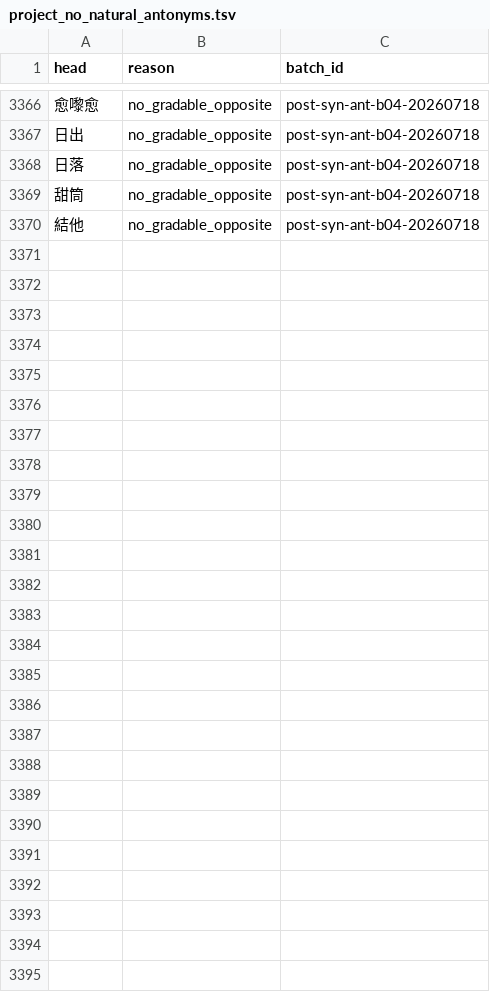
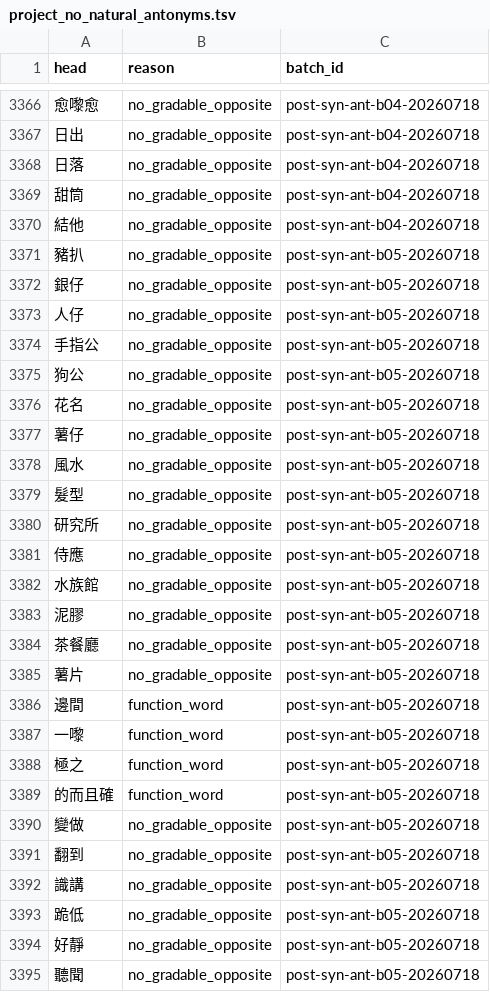
Before and after one commit to bill-iu/Canto-0243, a TSV file: data/syn_ant/project_no_natural_antonyms.tsv, drawn as a sheet; only a part is shown, gaps mark what is left out; the diff names each change by its address in the sheet, - before the commit and + after, or states it on an @@ line.

Commit message:
data(syn): post-syn ant gap b05 - 23 pairs + 25 no-natural
Final Top-5k content sweep: remaining open heads after b01-b04.
Closes Essay top-5k post-syn has_syn_no_ant residual.

```diff
--- a/data/syn_ant/project_no_natural_antonyms.tsv
+++ b/data/syn_ant/project_no_natural_antonyms.tsv
+row 3371: 豬扒 | no_gradable_opposite | post-syn-ant-b05-20260718
+row 3372: 銀仔 | no_gradable_opposite | post-syn-ant-b05-20260718
+row 3373: 人仔 | no_gradable_opposite | post-syn-ant-b05-20260718
+row 3374: 手指公 | no_gradable_opposite | post-syn-ant-b05-20260718
+row 3375: 狗公 | no_gradable_opposite | post-syn-ant-b05-20260718
+row 3376: 花名 | no_gradable_opposite | post-syn-ant-b05-20260718
+row 3377: 薯仔 | no_gradable_opposite | post-syn-ant-b05-20260718
+row 3378: 風水 | no_gradable_opposite | post-syn-ant-b05-20260718
+row 3379: 髮型 | no_gradable_opposite | post-syn-ant-b05-20260718
+row 3380: 研究所 | no_gradable_opposite | post-syn-ant-b05-20260718
+row 3381: 侍應 | no_gradable_opposite | post-syn-ant-b05-20260718
+row 3382: 水族館 | no_gradable_opposite | post-syn-ant-b05-20260718
+row 3383: 泥膠 | no_gradable_opposite | post-syn-ant-b05-20260718
+row 3384: 茶餐廳 | no_gradable_opposite | post-syn-ant-b05-20260718
+row 3385: 薯片 | no_gradable_opposite | post-syn-ant-b05-20260718
+row 3386: 邊間 | function_word | post-syn-ant-b05-20260718
+row 3387: 一嚟 | function_word | post-syn-ant-b05-20260718
+row 3388: 極之 | function_word | post-syn-ant-b05-20260718
+row 3389: 的而且確 | function_word | post-syn-ant-b05-20260718
+row 3390: 變做 | no_gradable_opposite | post-syn-ant-b05-20260718
+row 3391: 翻到 | no_gradable_opposite | post-syn-ant-b05-20260718
+row 3392: 識講 | no_gradable_opposite | post-syn-ant-b05-20260718
+row 3393: 跪低 | no_gradable_opposite | post-syn-ant-b05-20260718
+row 3394: 好靜 | no_gradable_opposite | post-syn-ant-b05-20260718
+row 3395: 聽聞 | no_gradable_opposite | post-syn-ant-b05-20260718
```
Also changed, not shown: data/syn_ant/project_antonyms.tsv, 6 other files.
